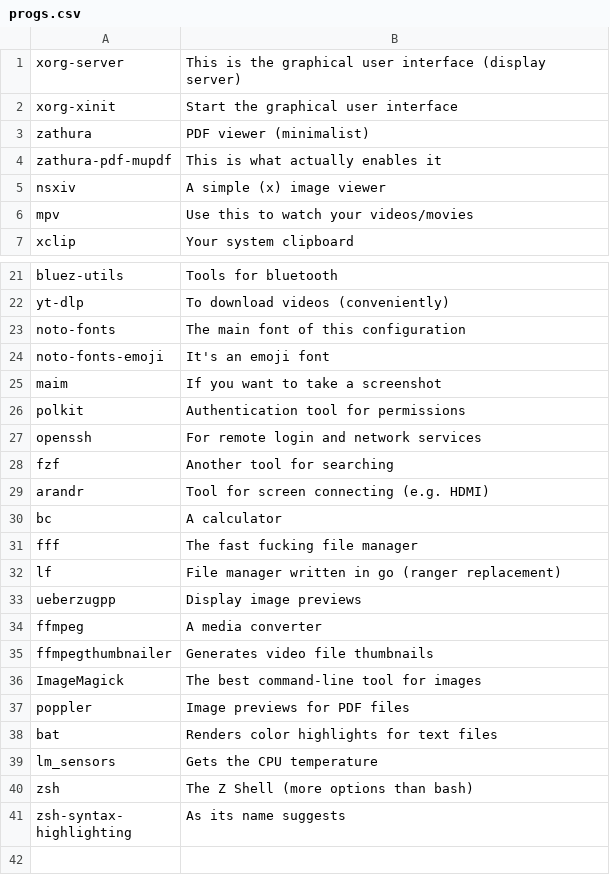
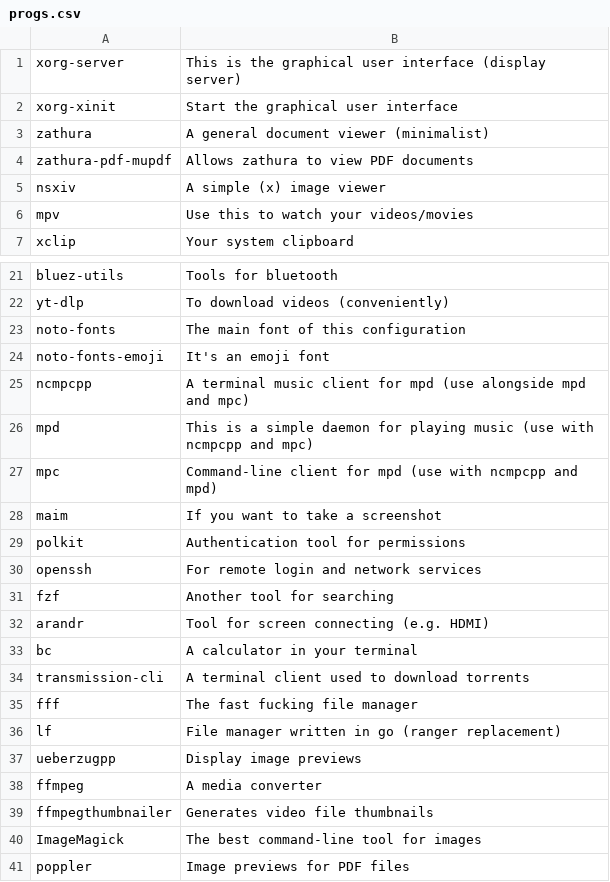
Before and after one commit to x1nigo/Apropos, a CSV file: progs.csv, drawn as a sheet; only a part is shown, gaps mark what is left out; the shorter side is filled out with more unchanged rows.

Commit message:
Update progs.csv

```diff
--- a/progs.csv
+++ b/progs.csv
@@ -2,4 +2,4 @@ xorg-server,This is the graphical user interface (display server)
 xorg-xinit,Start the graphical user interface
-zathura,PDF viewer (minimalist)
-zathura-pdf-mupdf,This is what actually enables it
+zathura,A general document viewer (minimalist)
+zathura-pdf-mupdf,Allows zathura to view PDF documents
 nsxiv,A simple (x) image viewer
@@ -24,2 +24,5 @@ noto-fonts,The main font of this configuration
 noto-fonts-emoji,It's an emoji font
+ncmpcpp,A terminal music client for mpd (use alongside mpd and mpc)
+mpd,This is a simple daemon for playing music (use with ncmpcpp and mpc)
+mpc,Command-line client for mpd (use with ncmpcpp and mpd)
 maim,If you want to take a screenshot
@@ -29,3 +32,4 @@ fzf,Another tool for searching
 arandr,Tool for screen connecting (e.g. HDMI)
-bc,A calculator
+bc,A calculator in your terminal
+transmission-cli,A terminal client used to download torrents
 fff,The fast fucking file manager
```
